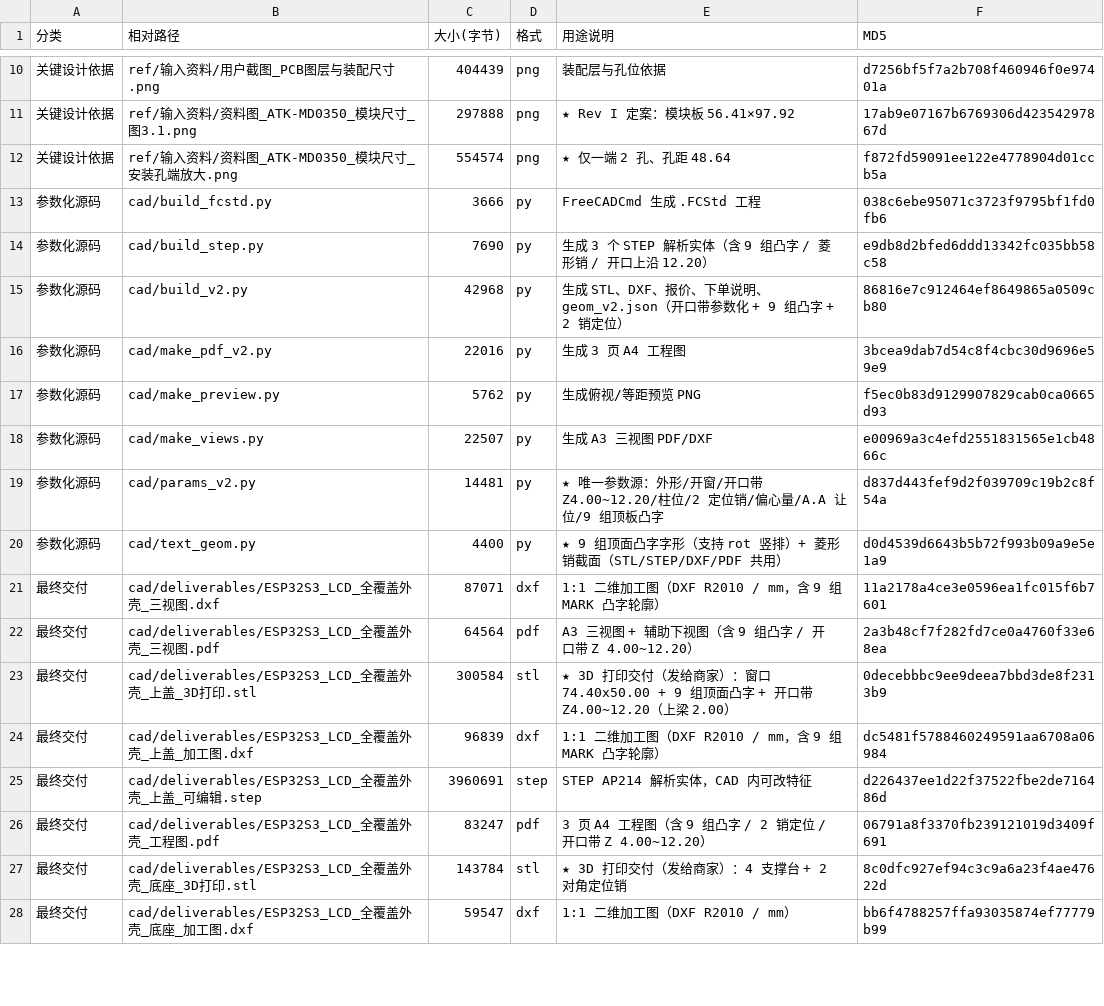
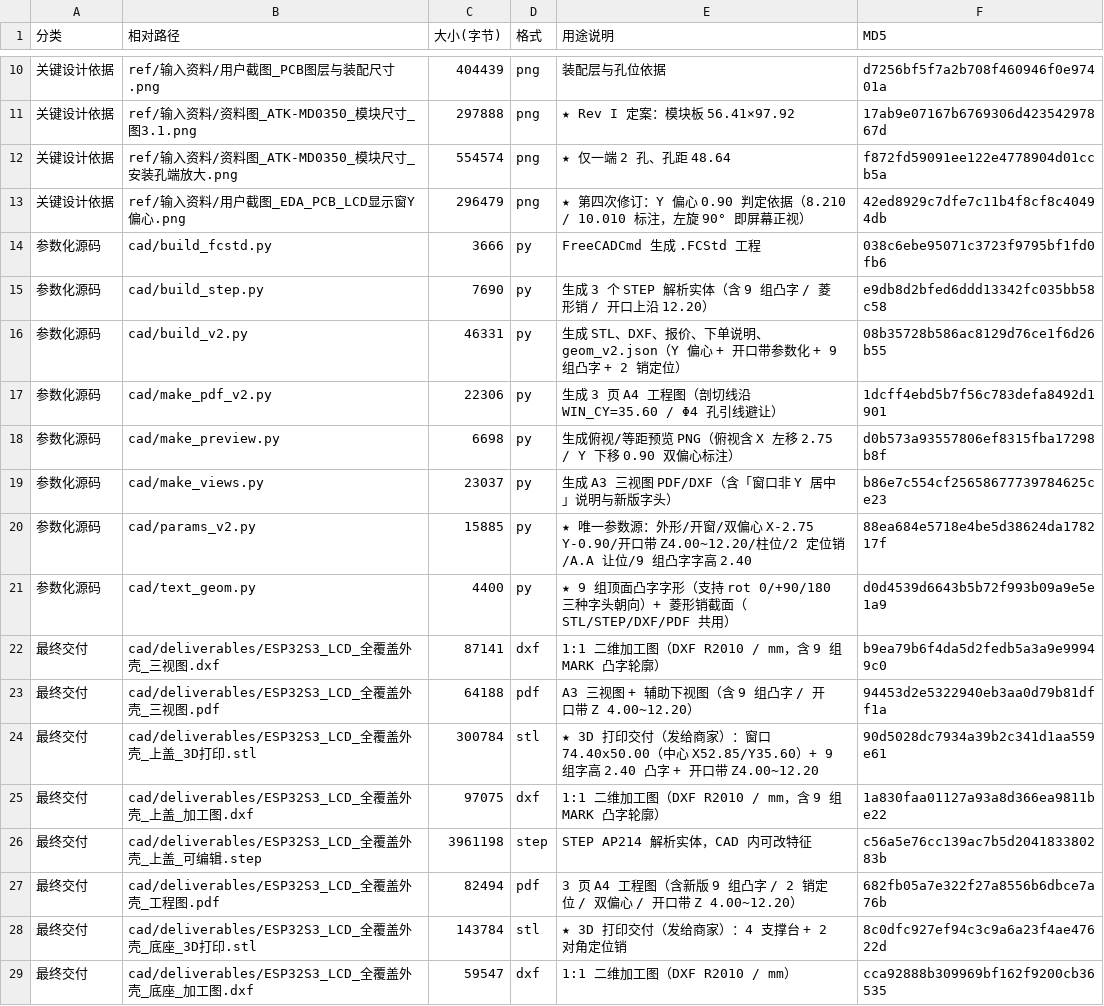
Before and after one commit to ChenDudo/ESP32S3_LCD, a CSV file: 外壳设计/文件清单.csv, drawn as a sheet; only a part is shown, gaps mark what is left out; addresses are those after the commit; the diff covers the shown part only; the diff names each change by its address in the sheet, - before the commit and + after, or states it on an @@ line.

```diff
--- a/外壳设计/文件清单.csv
+++ b/外壳设计/文件清单.csv
+row 13: 关键设计依据 | ref/输入资料/用户截图_EDA_PCB_LCD显示窗Y偏心.png | 296479 | png | ★ 第四次修订：Y 偏心 0.90 判定依据（8.210 / 10.010 标注，左旋 90° 即屏幕正视） | 42ed8929c7dfe7c11b4f8cf8c40494db
-C16 (大小(字节)): 42968
+C16 (大小(字节)): 46331
-E16 (用途说明): …明、geom_v2.json（开口带参…
+E16 (用途说明): …明、geom_v2.json（Y 偏心 + 开口带参…
-F16 (MD5): 86816e7c912464ef8649865a0509cb80
+F16 (MD5): 08b35728b586ac8129d76ce1f6d26b55
-C17 (大小(字节)): 22016
+C17 (大小(字节)): 22306
-E17 (用途说明): 生成 3 页 A4 工程图
+E17 (用途说明): 生成 3 页 A4 工程图（剖切线沿 WIN_CY=35.60 / Φ4 孔引线避让）
-F17 (MD5): 3bcea9dab7d54c8f4cbc30d9696e59e9
+F17 (MD5): 1dcff4ebd5b7f56c783defa8492d1901
-C18 (大小(字节)): 5762
+C18 (大小(字节)): 6698
-E18 (用途说明): 生成俯视/等距预览 PNG
+E18 (用途说明): 生成俯视/等距预览 PNG（俯视含 X 左移 2.75 / Y 下移 0.90 双偏心标注）
-F18 (MD5): f5ec0b83d9129907829cab0ca0665d93
+F18 (MD5): d0b573a93557806ef8315fba17298b8f
-C19 (大小(字节)): 22507
+C19 (大小(字节)): 23037
-E19 (用途说明): 生成 A3 三视图 PDF/DXF
+E19 (用途说明): 生成 A3 三视图 PDF/DXF（含「窗口非 Y 居中」说明与新版字头）
-F19 (MD5): e00969a3c4efd2551831565e1cb4866c
+F19 (MD5): b86e7c554cf25658677739784625ce23
-C20 (大小(字节)): 14481
+C20 (大小(字节)): 15885
-E20 (用途说明): …/开窗/开口带 Z4.00~12.20/柱位/2 定位销/偏心量/A.A 让位/9 组顶板凸字
+E20 (用途说明): …/开窗/双偏心 X-2.75 Y-0.90/开口带 Z4.00~12.20/柱位/2 定位销/A.A 让位/9 组凸字字高 2.40
-F20 (MD5): d837d443fef9d2f039709c19b2c8f54a
+F20 (MD5): 88ea684e5718e4be5d38624da178217f
-E21 (用途说明): …支持 rot 竖排）+ 菱形…
+E21 (用途说明): …支持 rot 0/+90/180 三种字头朝向）+ 菱形…
-C22 (大小(字节)): 87071
+C22 (大小(字节)): 87141
-F22 (MD5): 11a2178a4ce3e0596ea1fc015f6b7601
+F22 (MD5): b9ea79b6f4da5d2fedb5a3a9e99949c0
-C23 (大小(字节)): 64564
+C23 (大小(字节)): 64188
-F23 (MD5): 2a3b48cf7f282fd7ce0a4760f33e68ea
+F23 (MD5): 94453d2e5322940eb3aa0d79b81dff1a
-C24 (大小(字节)): 300584
+C24 (大小(字节)): 300784
-E24 (用途说明): …窗口 74.40x50.00 + 9 组顶面凸字 + 开口带 Z4.00~12.20（上梁 2.00）
+E24 (用途说明): …窗口 74.40x50.00（中心 X52.85/Y35.60）+ 9 组字高 2.40 凸字 + 开口带 Z4.00~12.20
-F24 (MD5): 0decebbbc9ee9deea7bbd3de8f2313b9
+F24 (MD5): 90d5028dc7934a39b2c341d1aa559e61
-C25 (大小(字节)): 96839
+C25 (大小(字节)): 97075
-F25 (MD5): dc5481f5788460249591aa6708a06984
+F25 (MD5): 1a830faa01127a93a8d366ea9811be22
-C26 (大小(字节)): 3960691
+C26 (大小(字节)): 3961198
-F26 (MD5): d226437ee1d22f37522fbe2de716486d
+F26 (MD5): c56a5e76cc139ac7b5d204183380283b
-C27 (大小(字节)): 83247
+C27 (大小(字节)): 82494
-E27 (用途说明): …程图（含 9 组凸字 / 2 销定位 / 开口…
+E27 (用途说明): …程图（含新版 9 组凸字 / 2 销定位 / 双偏心 / 开口…
-F27 (MD5): 06791a8f3370fb239121019d3409f691
+F27 (MD5): 682fb05a7e322f27a8556b6dbce7a76b
-F29 (MD5): bb6f4788257ffa93035874ef77779b99
+F29 (MD5): cca92888b309969bf162f9200cb36535
```
Also changed, not shown: 24 edited cells elsewhere in this file, 23 other files.
